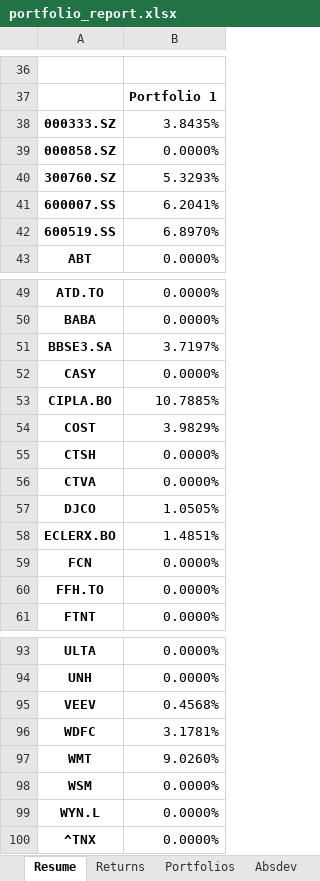
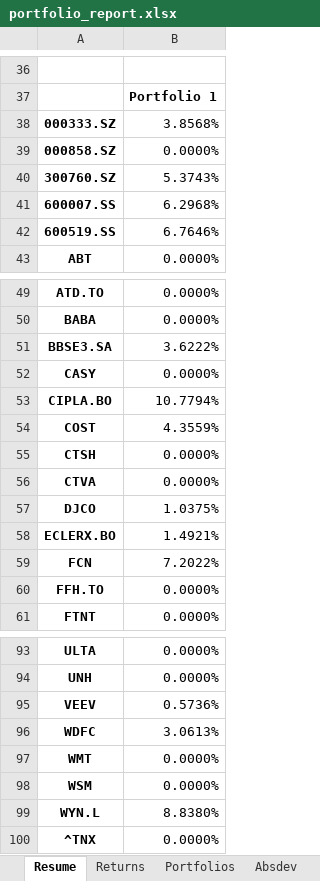
Before and after one commit to aliencaocao/wharton-comp, an Excel workbook: portfolio_report.xlsx, sheet Resume, drawn as a sheet; only a part is shown, gaps mark what is left out; values as stored, in another font and other column widths than the file's, no borders; the diff covers the shown part only; the diff names each change by its address in the sheet, - before the commit and + after, or states it on an @@ line.

```diff
--- a/portfolio_report.xlsx (sheet Resume)
+++ b/portfolio_report.xlsx (sheet Resume)
-B38: 3.8435%
+B38: 3.8568%
-B40: 5.3293%
+B40: 5.3743%
-B41: 6.2041%
+B41: 6.2968%
-B42: 6.8970%
+B42: 6.7646%
-B51: 3.7197%
+B51: 3.6222%
-B53: 10.7885%
+B53: 10.7794%
-B54: 3.9829%
+B54: 4.3559%
-B57: 1.0505%
+B57: 1.0375%
-B58: 1.4851%
+B58: 1.4921%
-B59: 0.0000%
+B59: 7.2022%
-B95: 0.4568%
+B95: 0.5736%
-B96: 3.1781%
+B96: 3.0613%
-B97: 9.0260%
+B97: 0.0000%
-B99: 0.0000%
+B99: 8.8380%
```
Also changed, not shown: 7 edited cells elsewhere in this sheet, sheet Returns, sheet CumRet, sheet Drawdown, sheet devBelowTarget, sheet Absdev, sheet devBelowMean, 1 more sheet, 2 other files.
